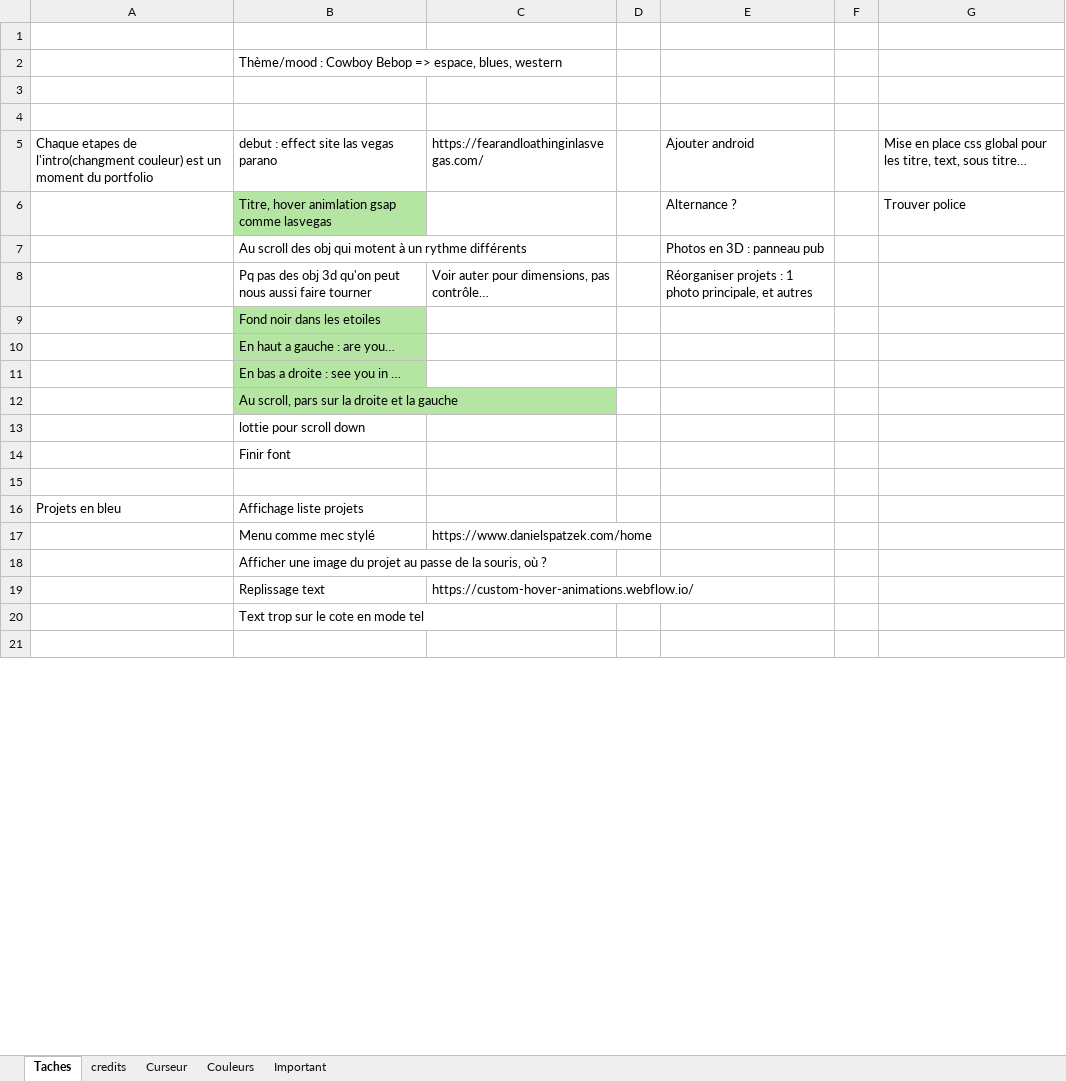
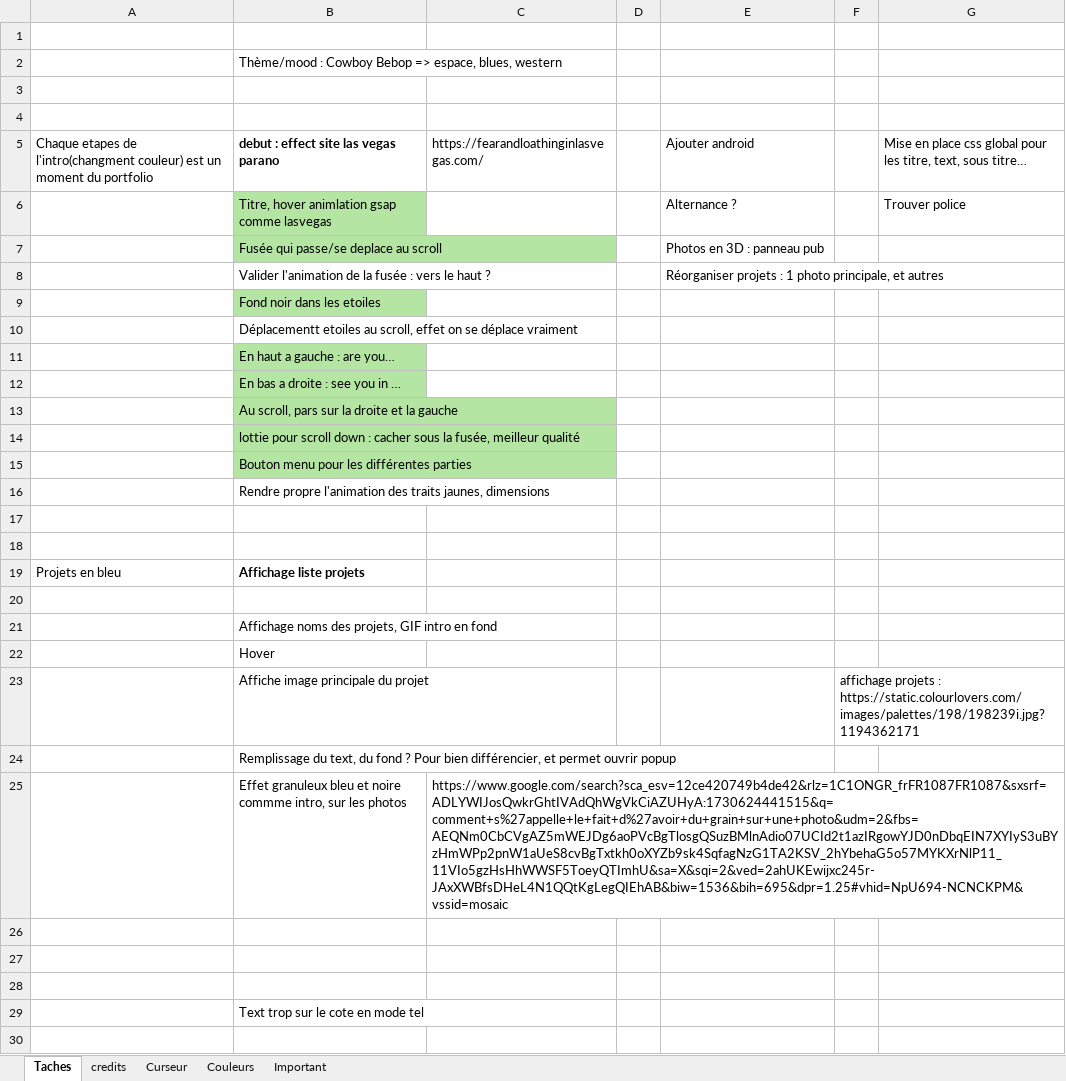
Before and after one commit to charl56/Portfolio, an Excel workbook: projet.xlsx, sheet Taches, drawn as a sheet; only a part is shown; values as stored, in another font and other column widths than the file's, no borders; table styles not drawn; removed rows and columns are numbered as before the commit, all else as after; the diff covers the shown part only; the diff names each change by its address in the sheet, - before the commit and + after, or states it on an @@ line.

Commit message:
Affichage/Disparition gif scroll down OK

```diff
--- a/projet.xlsx (sheet Taches)
+++ b/projet.xlsx (sheet Taches)
-B5 bold: off
+B5 bold: on
-B7 (Visuel): Au scroll des obj qui motent à un rythme différents
+B7 (Visuel): Fusée qui passe/se deplace au scroll
-B7 fill: none
+B7 fill: #B4E5A2
-row 8:  | Pq pas des obj 3d qu'on peut nous aussi faire tourner | Voir auter pour dimensions, pas contrôle… |  | Réorganiser projets : 1 photo principale, et autres
+row 8:  | Valider l'animation de la fusée : vers le haut ? |  |  | Réorganiser projets : 1 photo principale, et autres
+row 10:  | Déplacementt etoiles au scroll, effet on se déplace vraiment
-B14 (Visuel): lottie pour scroll down
+B14 (Visuel): lottie pour scroll down : cacher sous la fusée, meilleur qualité
-B14:B15 fill: none
+B14:B15 fill: #B4E5A2
-B15 (Visuel): Finir font
+B15 (Visuel): Bouton menu pour les différentes parties
+row 16:  | Rendre propre l'animation des traits jaunes, dimensions
+row 17: (empty)
-B19 bold: off
+B19 bold: on
-row 20:  | Menu comme mec stylé | https://www.danielspatzek.com/home
+row 20: (empty)
-B21 (Visuel): Afficher une image du projet au passe de la souris, où ?
+B21 (Visuel): Affichage noms des projets, GIF intro en fond
+row 22:  | Hover
+row 23:  | Affiche image principale du projet |  |  |  | affichage projets : https://static.colourlovers.com/images/palettes/198/198239i.jpg?1194362171
+row 24:  | Remplissage du text, du fond ? Pour bien différencier, et permet ouvrir popup
+row 25:  | Effet granuleux bleu et noire commme intro, sur les photos | https://www.google.com/search?sca_esv=12ce420749b4de42&rlz=1C1ONGR_frFR1087FR1087&sxsrf=ADLYWIJosQwkrGhtIVAdQhWgVkCiAZUHyA:1730624441515&q=comment+s%27appelle+le+fait+d%27avoir+du+grain+sur+une+photo&udm=2&fbs=AEQNm0CbCVgAZ5mWEJDg6aoPVcBgTlosgQSuzBMlnAdio07UCId2t1azIRgowYJD0nDbqEIN7XYIyS3uBYzHmWPp2pnW1aUeS8cvBgTxtkh0oXYZb9sk4SqfagNzG1TA2KSV_2hYbehaG5o57MYKXrNlP11_11VIo5gzHsHhWWSF5ToeyQTImhU&sa=X&sqi=2&ved=2ahUKEwijxc245r-JAxXWBfsDHeL4N1QQtKgLegQIEhAB&biw=1536&bih=695&dpr=1.25#vhid=NpU694-NCNCKPM&vssid=mosaic
-row 26:  | Replissage text | https://custom-hover-animations.webflow.io/
+row 26: (empty)
+row 27: (empty)
+row 28: (empty)
```
Also changed, not shown: 26 added rows, 2 removed rows, 1 moved row, 5 edited cells and cell formats elsewhere in this sheet, 17 other files.
